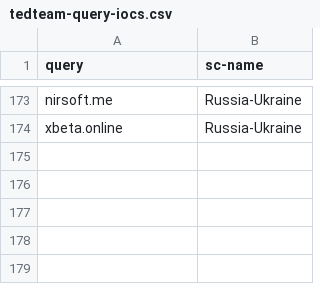
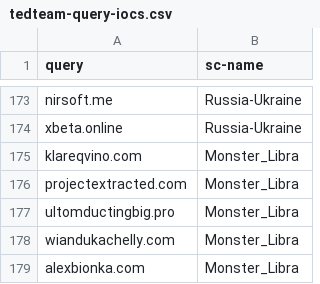
Before and after one commit to kfidur/Tedteam-security, a CSV file: tedteam-query-iocs.csv, drawn as a sheet; only a part is shown, gaps mark what is left out.

```diff
--- a/tedteam-query-iocs.csv
+++ b/tedteam-query-iocs.csv
@@ -174 +174,6 @@ nirsoft.me,Russia-Ukraine
 xbeta.online,Russia-Ukraine
+klareqvino.com,Monster_Libra
+projectextracted.com,Monster_Libra
+ultomductingbig.pro,Monster_Libra
+wiandukachelly.com,Monster_Libra
+alexbionka.com,Monster_Libra
```
Also changed, not shown: sc-ioc.csv, sec_content.csv, 1 other file.
